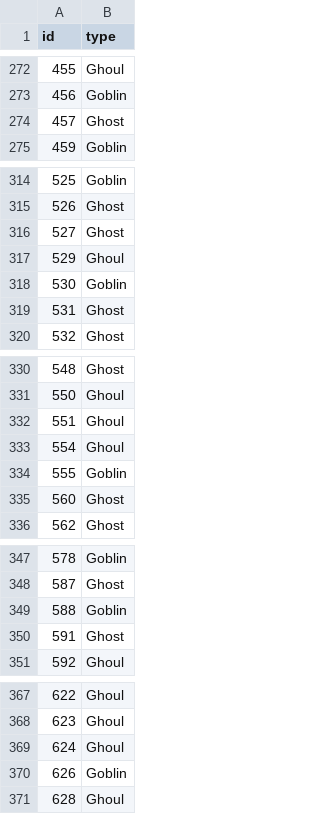
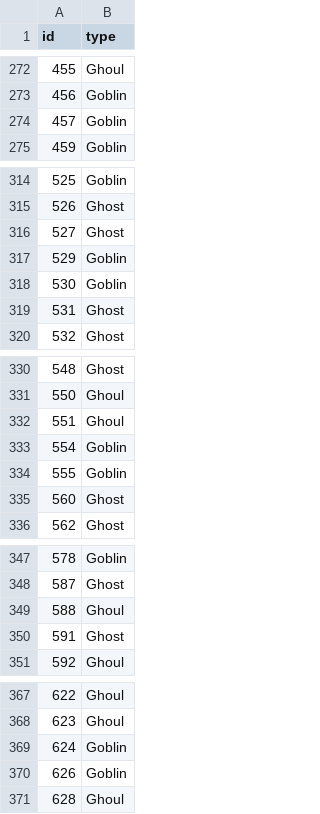
Before and after one commit to collinscd23/Ghouls-Goblins-and-Ghosts, a CSV file: NB15.csv, drawn as a sheet; only a part is shown, gaps mark what is left out; the diff covers the shown part only.

```diff
--- a/NB15.csv
+++ b/NB15.csv
@@ -273,3 +273,3 @@ id,type
 456,Goblin
-457,Ghost
+457,Goblin
 459,Goblin
@@ -316,3 +316,3 @@ id,type
 527,Ghost
-529,Ghoul
+529,Goblin
 530,Goblin
@@ -332,3 +332,3 @@ id,type
 551,Ghoul
-554,Ghoul
+554,Goblin
 555,Goblin
@@ -348,3 +348,3 @@ id,type
 587,Ghost
-588,Goblin
+588,Ghoul
 591,Ghost
@@ -368,3 +368,3 @@ id,type
 623,Ghoul
-624,Ghoul
+624,Goblin
 626,Goblin
```
Also changed, not shown: 9 edited cells elsewhere in this file, 1 other file.
